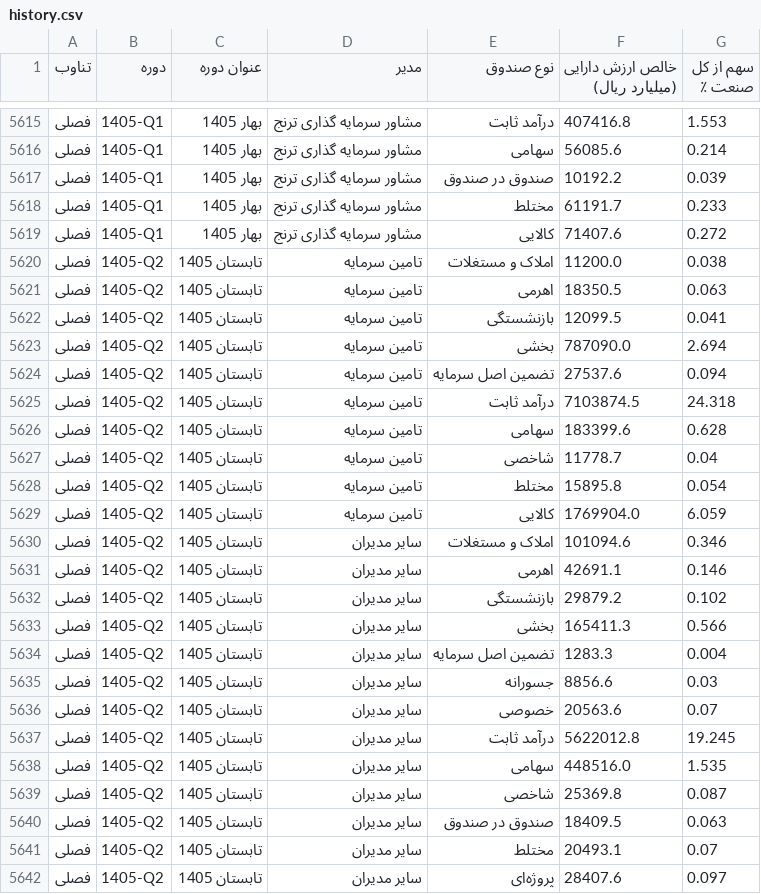
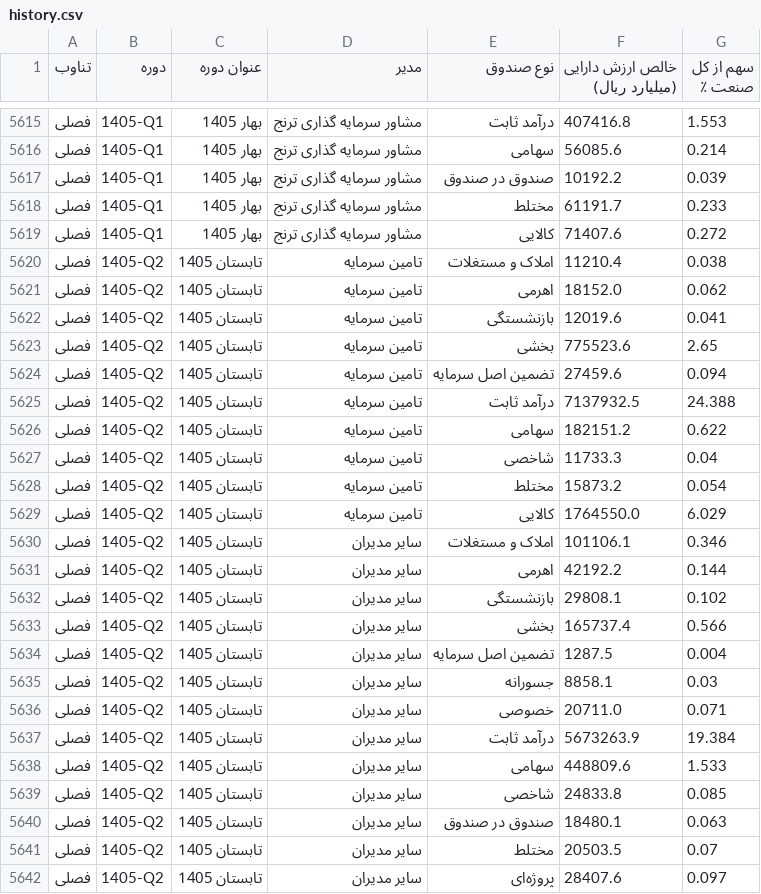
Before and after one commit to gh-azad/fund-market-report, a CSV file: history.csv, drawn as a sheet; only a part is shown, gaps mark what is left out; the diff covers the shown part only.

Commit message:
data update 2026-08-02

```diff
--- a/history.csv
+++ b/history.csv
@@ -5619,24 +5619,24 @@
 فصلی,1405-Q1,بهار 1405,مشاور سرمایه گذاری ترنج,کالایی,71407.6,0.272
-فصلی,1405-Q2,تابستان 1405,تامین سرمایه,املاک و مستغلات,11200.0,0.038
-فصلی,1405-Q2,تابستان 1405,تامین سرمایه,اهرمی,18350.5,0.063
-فصلی,1405-Q2,تابستان 1405,تامین سرمایه,بازنشستگی,12099.5,0.041
-فصلی,1405-Q2,تابستان 1405,تامین سرمایه,بخشی,787090.0,2.694
-فصلی,1405-Q2,تابستان 1405,تامین سرمایه,تضمین اصل سرمایه,27537.6,0.094
-فصلی,1405-Q2,تابستان 1405,تامین سرمایه,درآمد ثابت,7103874.5,24.318
-فصلی,1405-Q2,تابستان 1405,تامین سرمایه,سهامی,183399.6,0.628
-فصلی,1405-Q2,تابستان 1405,تامین سرمایه,شاخصی,11778.7,0.04
-فصلی,1405-Q2,تابستان 1405,تامین سرمایه,مختلط,15895.8,0.054
-فصلی,1405-Q2,تابستان 1405,تامین سرمایه,کالایی,1769904.0,6.059
-فصلی,1405-Q2,تابستان 1405,سایر مدیران,املاک و مستغلات,101094.6,0.346
-فصلی,1405-Q2,تابستان 1405,سایر مدیران,اهرمی,42691.1,0.146
-فصلی,1405-Q2,تابستان 1405,سایر مدیران,بازنشستگی,29879.2,0.102
-فصلی,1405-Q2,تابستان 1405,سایر مدیران,بخشی,165411.3,0.566
-فصلی,1405-Q2,تابستان 1405,سایر مدیران,تضمین اصل سرمایه,1283.3,0.004
-فصلی,1405-Q2,تابستان 1405,سایر مدیران,جسورانه,8856.6,0.03
-فصلی,1405-Q2,تابستان 1405,سایر مدیران,خصوصی,20563.6,0.07
-فصلی,1405-Q2,تابستان 1405,سایر مدیران,درآمد ثابت,5622012.8,19.245
-فصلی,1405-Q2,تابستان 1405,سایر مدیران,سهامی,448516.0,1.535
-فصلی,1405-Q2,تابستان 1405,سایر مدیران,شاخصی,25369.8,0.087
-فصلی,1405-Q2,تابستان 1405,سایر مدیران,صندوق در صندوق,18409.5,0.063
-فصلی,1405-Q2,تابستان 1405,سایر مدیران,مختلط,20493.1,0.07
+فصلی,1405-Q2,تابستان 1405,تامین سرمایه,املاک و مستغلات,11210.4,0.038
+فصلی,1405-Q2,تابستان 1405,تامین سرمایه,اهرمی,18152.0,0.062
+فصلی,1405-Q2,تابستان 1405,تامین سرمایه,بازنشستگی,12019.6,0.041
+فصلی,1405-Q2,تابستان 1405,تامین سرمایه,بخشی,775523.6,2.65
+فصلی,1405-Q2,تابستان 1405,تامین سرمایه,تضمین اصل سرمایه,27459.6,0.094
+فصلی,1405-Q2,تابستان 1405,تامین سرمایه,درآمد ثابت,7137932.5,24.388
+فصلی,1405-Q2,تابستان 1405,تامین سرمایه,سهامی,182151.2,0.622
+فصلی,1405-Q2,تابستان 1405,تامین سرمایه,شاخصی,11733.3,0.04
+فصلی,1405-Q2,تابستان 1405,تامین سرمایه,مختلط,15873.2,0.054
+فصلی,1405-Q2,تابستان 1405,تامین سرمایه,کالایی,1764550.0,6.029
+فصلی,1405-Q2,تابستان 1405,سایر مدیران,املاک و مستغلات,101106.1,0.346
+فصلی,1405-Q2,تابستان 1405,سایر مدیران,اهرمی,42192.2,0.144
+فصلی,1405-Q2,تابستان 1405,سایر مدیران,بازنشستگی,29808.1,0.102
+فصلی,1405-Q2,تابستان 1405,سایر مدیران,بخشی,165737.4,0.566
+فصلی,1405-Q2,تابستان 1405,سایر مدیران,تضمین اصل سرمایه,1287.5,0.004
+فصلی,1405-Q2,تابستان 1405,سایر مدیران,جسورانه,8858.1,0.03
+فصلی,1405-Q2,تابستان 1405,سایر مدیران,خصوصی,20711.0,0.071
+فصلی,1405-Q2,تابستان 1405,سایر مدیران,درآمد ثابت,5673263.9,19.384
+فصلی,1405-Q2,تابستان 1405,سایر مدیران,سهامی,448809.6,1.533
+فصلی,1405-Q2,تابستان 1405,سایر مدیران,شاخصی,24833.8,0.085
+فصلی,1405-Q2,تابستان 1405,سایر مدیران,صندوق در صندوق,18480.1,0.063
+فصلی,1405-Q2,تابستان 1405,سایر مدیران,مختلط,20503.5,0.07
 فصلی,1405-Q2,تابستان 1405,سایر مدیران,پروژه‌ای,28407.6,0.097
```
Also changed, not shown: 72 edited cells elsewhere in this file, history_monthly.csv, history_quarterly.csv, 1 other file.
